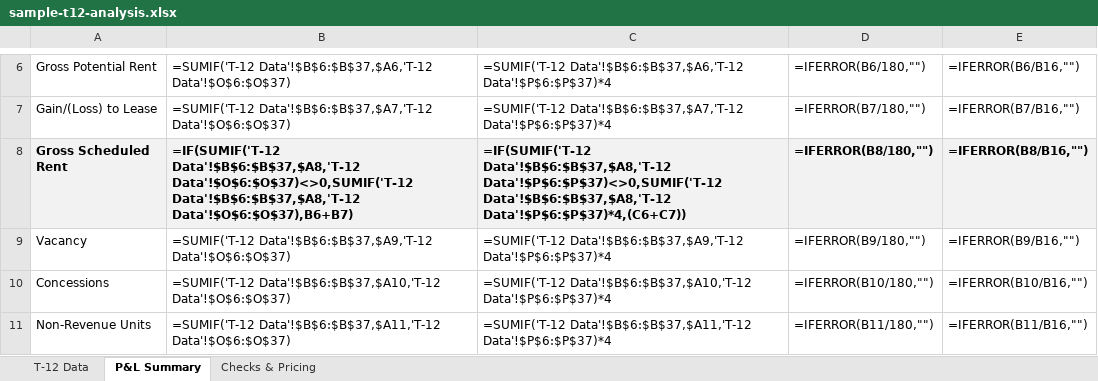
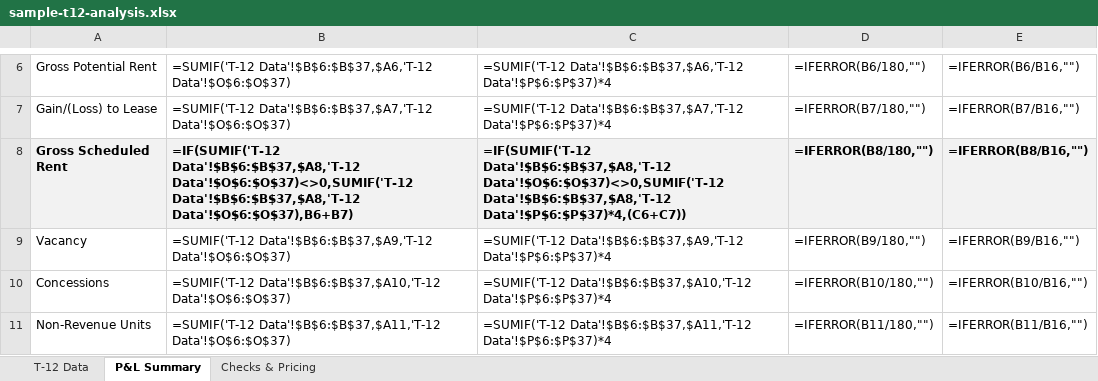
Before and after one commit to hermanian06/herman-chan-site, an Excel workbook: public/downloads/underwriting-demo/sample-t12-analysis.xlsx, sheet P&L Summary, drawn as a sheet; only a part is shown, gaps mark what is left out; values as stored, in another font and other column widths than the file's, no borders; formulas without a stored value are shown as written; the diff names each change by its address in the sheet, - before the commit and + after, or states it on an @@ line.

```diff
--- a/public/downloads/underwriting-demo/sample-t12-analysis.xlsx (sheet P&L Summary)
+++ b/public/downloads/underwriting-demo/sample-t12-analysis.xlsx (sheet P&L Summary)
-C8: =IF(SUMIF('T-12 Data'!$B$6:$B$37,$A8,'T-12 Data'!$P$6:$P$37)<>0,SUMIF('T-12 Data'!$B$6:$B$37,$A8,'T-12 Data'!$P$6:$P$37)*4,(C6+C7))
+C8: =IF(SUMIF('T-12 Data'!$B$6:$B$37,$A8,'T-12 Data'!$O$6:$O$37)<>0,SUMIF('T-12 Data'!$B$6:$B$37,$A8,'T-12 Data'!$P$6:$P$37)*4,(C6+C7))
```
Also changed, not shown: public/downloads/underwriting-demo/sample-deal-summary.xlsx, public/downloads/underwriting-demo/sample-model-ready-outputs.xlsx, 5 other files.
